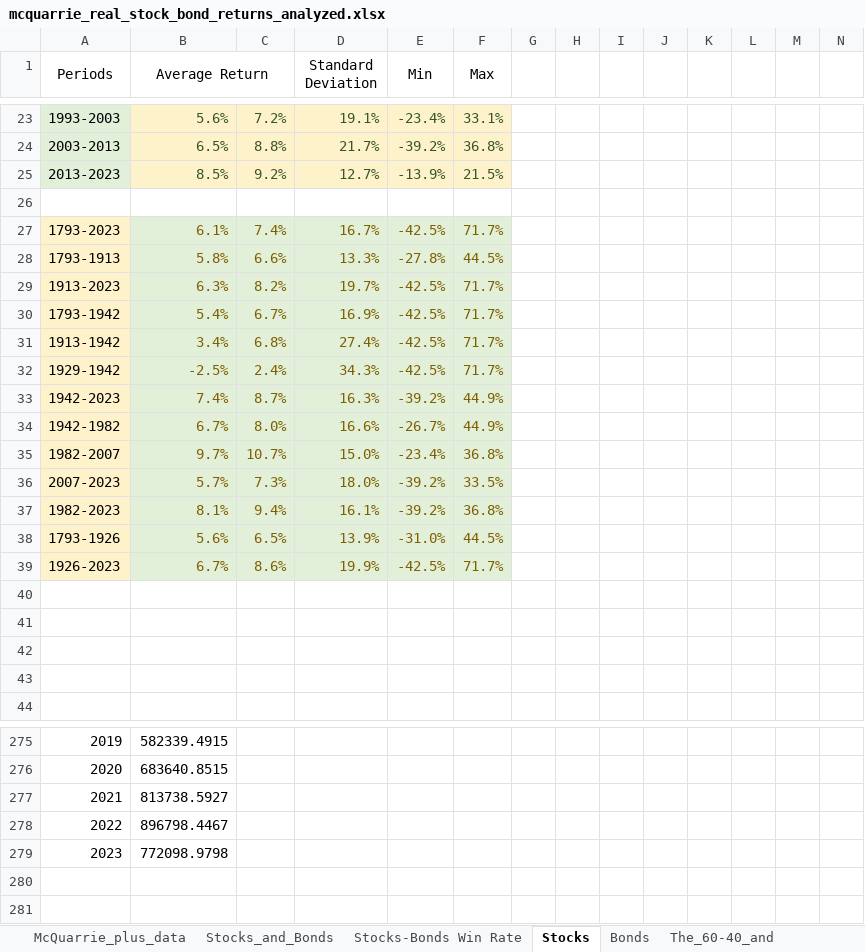
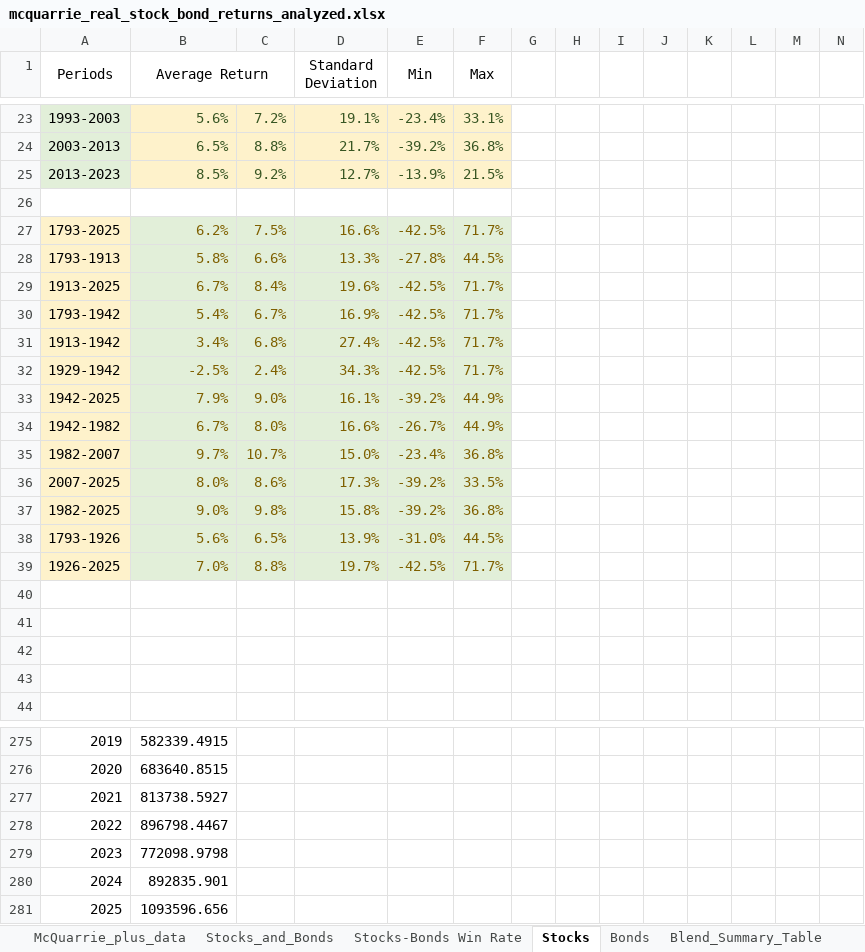
Before and after one commit to StarkArk/The_Long_View_Stocks_Bonds, an Excel workbook: Data/mcquarrie_real_stock_bond_returns_analyzed.xlsx, sheet Stocks, drawn as a sheet; only a part is shown, gaps mark what is left out; values as stored, in another font and other column widths than the file's, no borders; charts and pictures not drawn; removed rows and columns are numbered as before the commit, all else as after; the diff names each change by its address in the sheet, - before the commit and + after, or states it on an @@ line.

```diff
--- a/Data/mcquarrie_real_stock_bond_returns_analyzed.xlsx (sheet Stocks)
+++ b/Data/mcquarrie_real_stock_bond_returns_analyzed.xlsx (sheet Stocks)
+sheet tab: Blend_Summary_Table
-row 27: 1793-2023 | 6.1% | 7.4% | 16.7% | -42.5% | 71.7%
+row 27: 1793-2025 | 6.2% | 7.5% | 16.6% | -42.5% | 71.7%
-row 29: 1913-2023 | 6.3% | 8.2% | 19.7% | -42.5% | 71.7%
+row 29: 1913-2025 | 6.7% | 8.4% | 19.6% | -42.5% | 71.7%
-row 33: 1942-2023 | 7.4% | 8.7% | 16.3% | -39.2% | 44.9%
+row 33: 1942-2025 | 7.9% | 9.0% | 16.1% | -39.2% | 44.9%
-row 36: 2007-2023 | 5.7% | 7.3% | 18.0% | -39.2% | 33.5%
-row 37: 1982-2023 | 8.1% | 9.4% | 16.1% | -39.2% | 36.8%
+row 36: 2007-2025 | 8.0% | 8.6% | 17.3% | -39.2% | 33.5%
+row 37: 1982-2025 | 9.0% | 9.8% | 15.8% | -39.2% | 36.8%
-row 39: 1926-2023 | 6.7% | 8.6% | 19.9% | -42.5% | 71.7%
+row 39: 1926-2025 | 7.0% | 8.8% | 19.7% | -42.5% | 71.7%
+row 280: 2024 | 892835.901
+row 281: 2025 | 1093596.656
```
Also changed, not shown: sheet Bonds, sheet The_60-40_and, sheet Inflation, formulas that keep their value, charts or pictures, Data/mcquarrie_real_nom_stock_bond_returns_1793_2024.xlsx.
